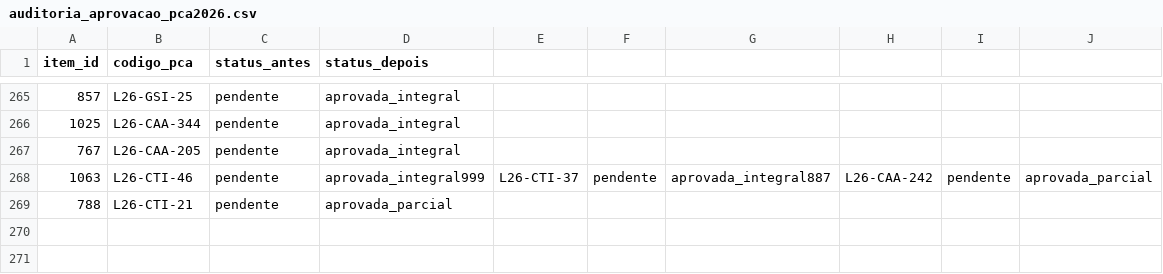
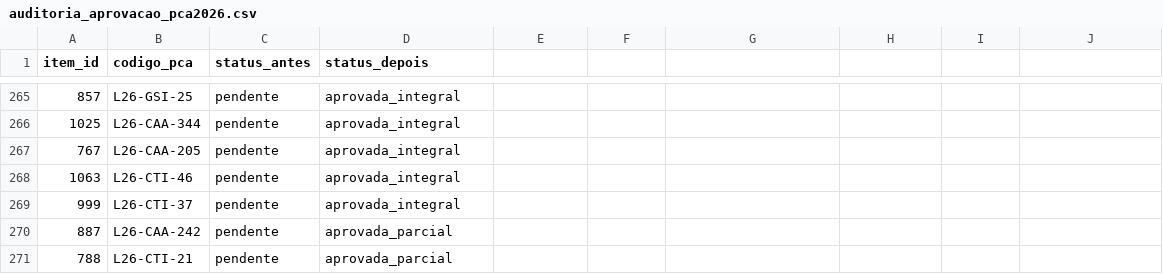
Before and after one commit to Thiago-Nog84/pca-multiexercicio-backend, a CSV file: auditoria_aprovacao_pca2026.csv, drawn as a sheet; only a part is shown, gaps mark what is left out.

Commit message:
fix(pca-2026): separa registros que ficaram concatenados na trilha de auditoria
Os acrescimos aos CSVs nos dois commits anteriores foram feitos em modo append sem quebra de linha final, o que colou tres registros numa unica linha em cada arquivo (9DC2+634A+83D6 em itens_para_aprovar_final.csv e 1063+999+887 em auditoria_aprovacao_pca2026.csv). O banco sempre esteve correto -- o defeito era so na trilha em arquivo, que passou a ler 268 registros em vez de 270. Ambos os arquivos agora conferem com o banco: 270 registros, 268 integrais e 2 parciais.

Inclui tambem scripts/diagnostico_34_sem_item.py, que refaz o cruzamento das demandas sem correspondencia sem restringir por unidade requisitante -- a passada anterior so comparava dentro do mesmo setor.

```diff
--- a/auditoria_aprovacao_pca2026.csv
+++ b/auditoria_aprovacao_pca2026.csv
@@ -267,3 +267,5 @@ item_id,codigo_pca,status_antes,status_depois
 767,L26-CAA-205,pendente,aprovada_integral
-1063,L26-CTI-46,pendente,aprovada_integral999,L26-CTI-37,pendente,aprovada_integral887,L26-CAA-242,pendente,aprovada_parcial
+1063,L26-CTI-46,pendente,aprovada_integral
+999,L26-CTI-37,pendente,aprovada_integral
+887,L26-CAA-242,pendente,aprovada_parcial
 788,L26-CTI-21,pendente,aprovada_parcial
```
Also changed, not shown: itens_para_aprovar_final.csv, 1 other file.
